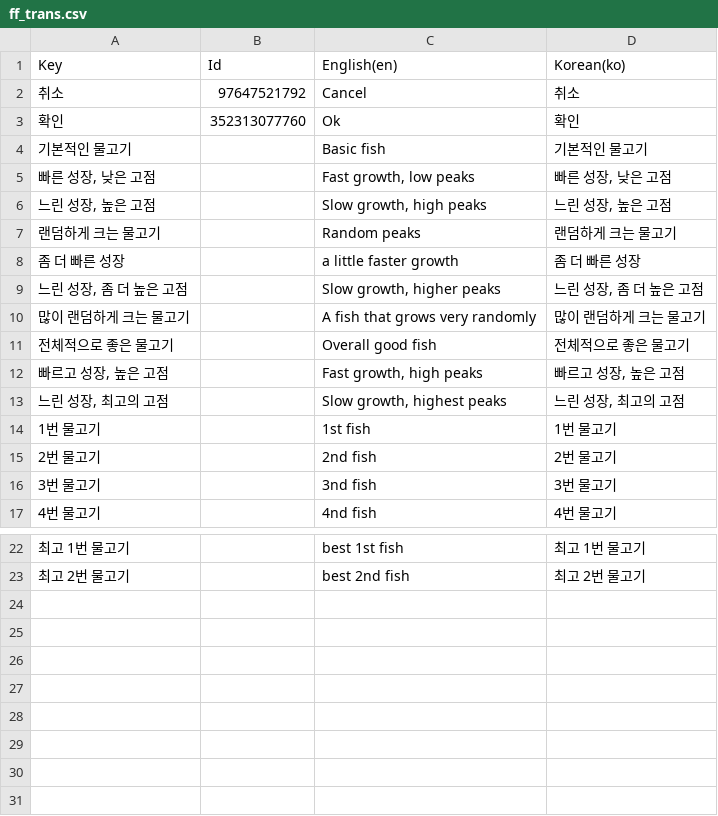
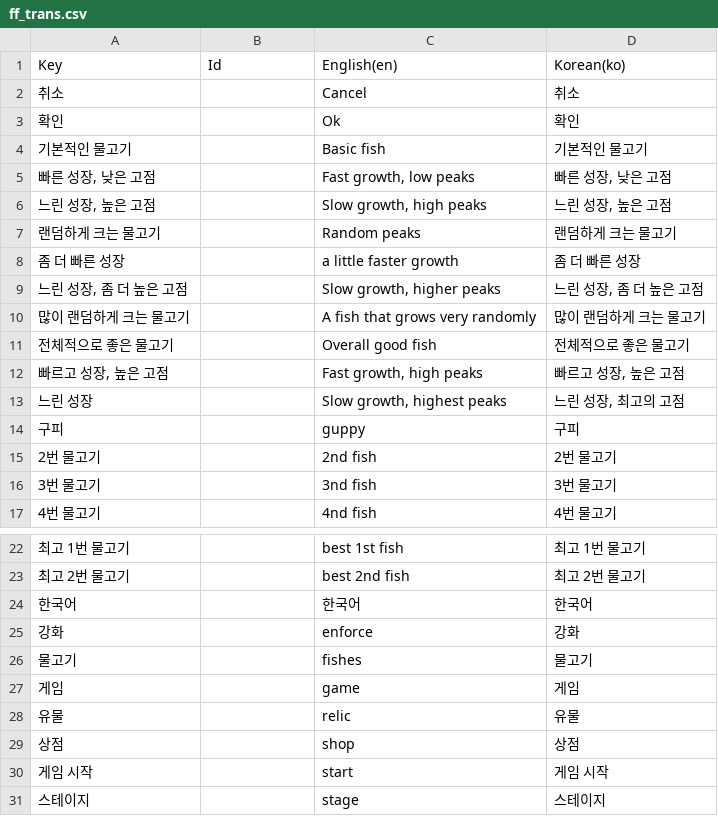
Before and after one commit to Tetragone/Project-FF, a CSV file: Assets/Resources/Tables/ff_trans.csv, drawn as a sheet; only a part is shown, gaps mark what is left out.

```diff
--- a/Assets/Resources/Tables/ff_trans.csv
+++ b/Assets/Resources/Tables/ff_trans.csv
@@ -1,4 +1,4 @@
 Key,Id,English(en),Korean(ko)
-취소,97647521792,Cancel,취소
-확인,352313077760,Ok,확인
+취소,,Cancel,취소
+확인,,Ok,확인
 기본적인 물고기,,Basic fish,기본적인 물고기
@@ -12,4 +12,4 @@ Key,Id,English(en),Korean(ko)
 "빠르고 성장, 높은 고점",,"Fast growth, high peaks","빠르고 성장, 높은 고점"
-"느린 성장, 최고의 고점",,"Slow growth, highest peaks","느린 성장, 최고의 고점"
-1번 물고기,,1st fish,1번 물고기
+느린 성장,,"Slow growth, highest peaks","느린 성장, 최고의 고점"
+구피,,guppy,구피
 2번 물고기,,2nd fish,2번 물고기
@@ -23 +23,9 @@ Key,Id,English(en),Korean(ko)
 최고 2번 물고기,,best 2nd fish,최고 2번 물고기
+한국어,,한국어,한국어
+강화,,enforce,강화
+물고기,,fishes,물고기
+게임,,game,게임
+유물,,relic,유물
+상점,,shop,상점
+게임 시작,,start,게임 시작
+스테이지,,stage,스테이지
```
Also changed, not shown: 16 other files.
